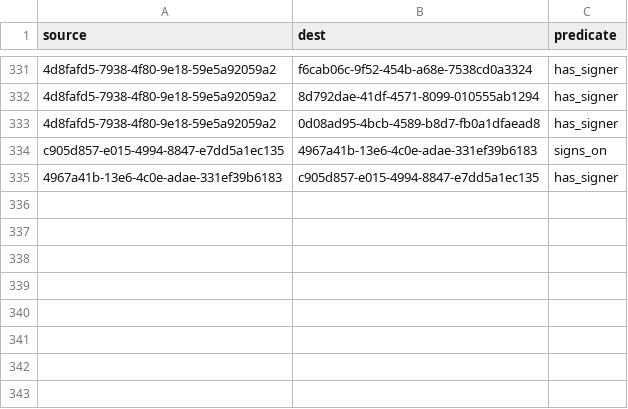
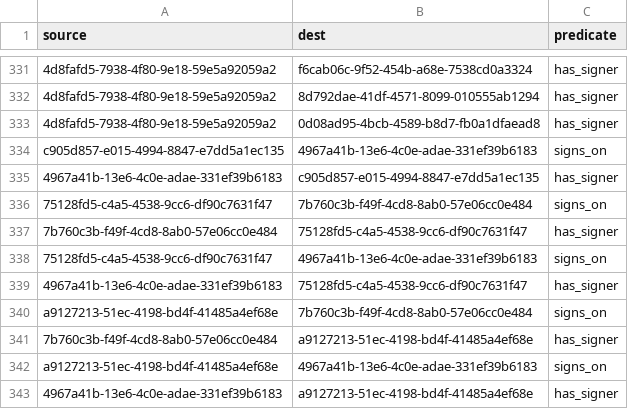
Before and after one commit to simulacrumb-glm/treegraph-graph, a CSV file: poc/links.csv, drawn as a sheet; only a part is shown, gaps mark what is left out; the diff names each change by its address in the sheet, - before the commit and + after, or states it on an @@ line.

```diff
--- a/poc/links.csv
+++ b/poc/links.csv
+row 336: 75128fd5-c4a5-4538-9cc6-df90c7631f47 | 7b760c3b-f49f-4cd8-8ab0-57e06cc0e484 | signs_on
+row 337: 7b760c3b-f49f-4cd8-8ab0-57e06cc0e484 | 75128fd5-c4a5-4538-9cc6-df90c7631f47 | has_signer
+row 338: 75128fd5-c4a5-4538-9cc6-df90c7631f47 | 4967a41b-13e6-4c0e-adae-331ef39b6183 | signs_on
+row 339: 4967a41b-13e6-4c0e-adae-331ef39b6183 | 75128fd5-c4a5-4538-9cc6-df90c7631f47 | has_signer
+row 340: a9127213-51ec-4198-bd4f-41485a4ef68e | 7b760c3b-f49f-4cd8-8ab0-57e06cc0e484 | signs_on
+row 341: 7b760c3b-f49f-4cd8-8ab0-57e06cc0e484 | a9127213-51ec-4198-bd4f-41485a4ef68e | has_signer
+row 342: a9127213-51ec-4198-bd4f-41485a4ef68e | 4967a41b-13e6-4c0e-adae-331ef39b6183 | signs_on
+row 343: 4967a41b-13e6-4c0e-adae-331ef39b6183 | a9127213-51ec-4198-bd4f-41485a4ef68e | has_signer
```
Also changed, not shown: poc/nodes.csv, 2 other files.
